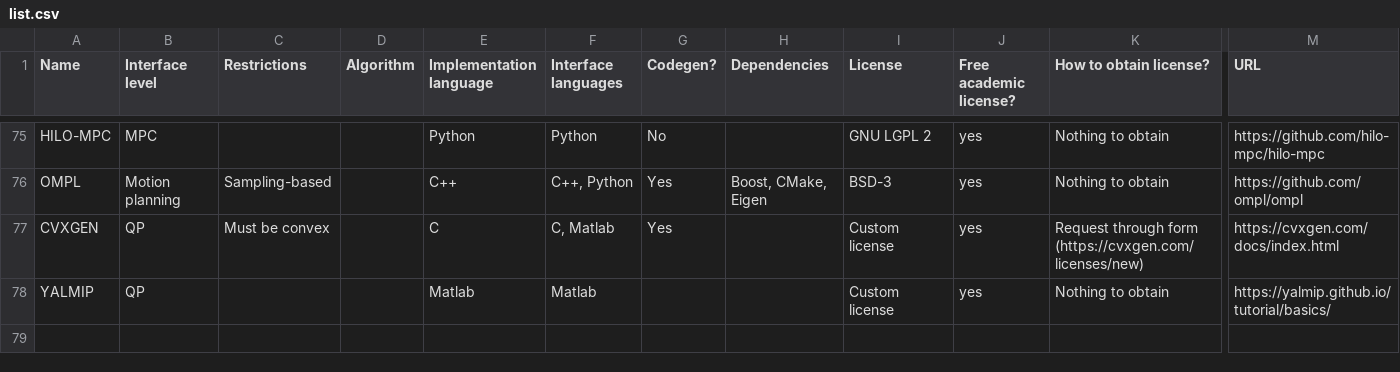
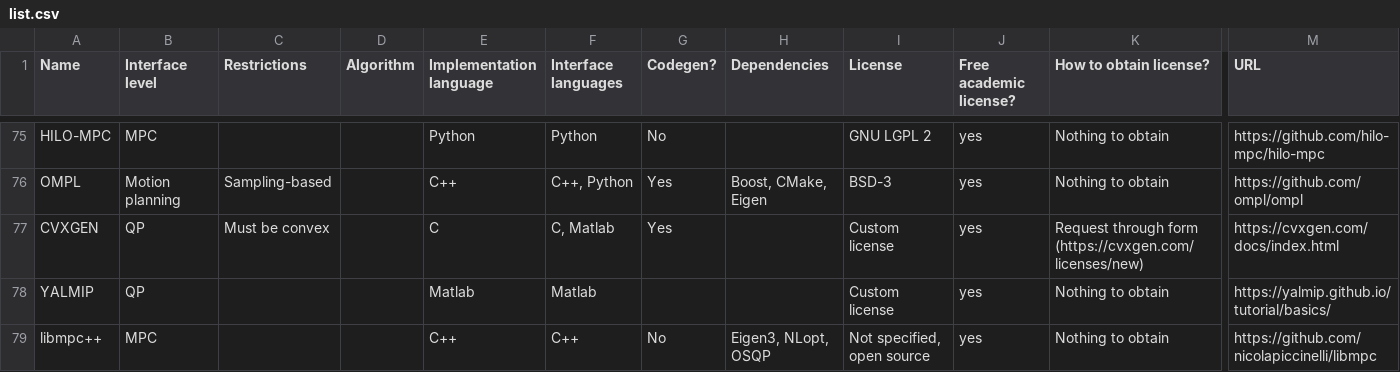
Before and after one commit to meco-group/dynamic_optimization_inventory, a CSV file: list.csv, drawn as a sheet; only a part is shown, gaps mark what is left out; rows hold the shown columns only; the diff names each change by its address in the sheet, - before the commit and + after, or states it on an @@ line.

Commit message:
Added libmpc

```diff
--- a/list.csv
+++ b/list.csv
+row 79: libmpc++ | MPC |  |  | C++ | C++ | No | Eigen3, NLopt, OSQP | Not specified, open source | yes | Nothing to obtain | https://github.com/nicolapiccinelli/libmpc
```
